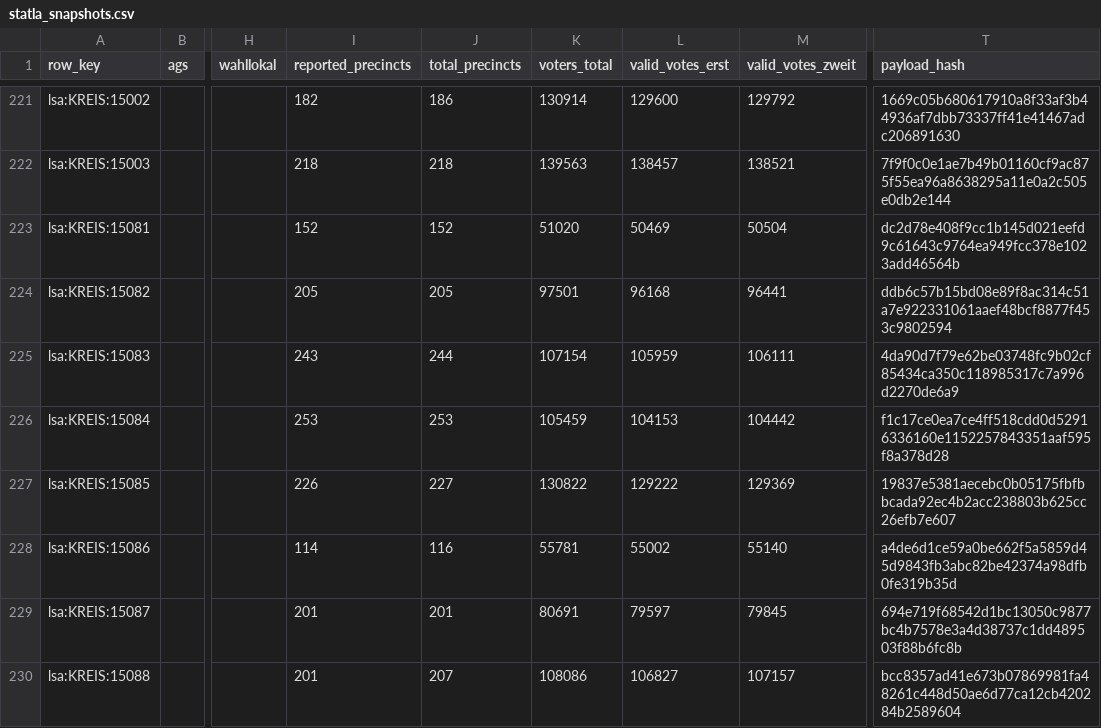
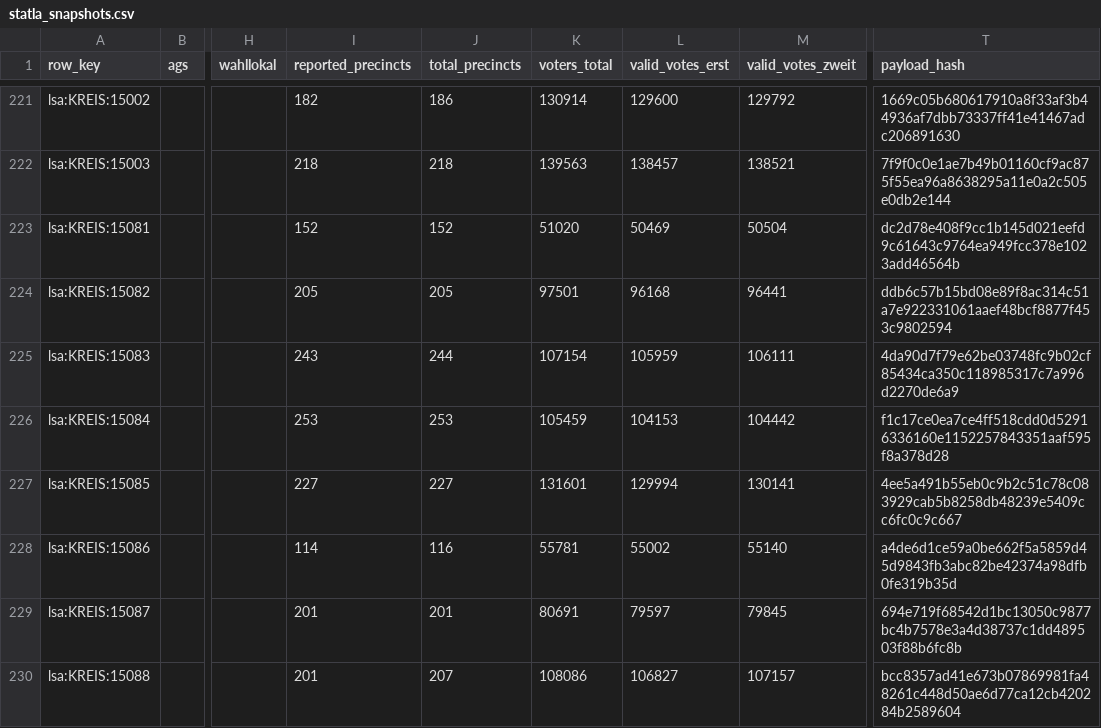
Before and after one commit to volzinnovation/wahl-monitor.de, a CSV file: data/2026-lsa/latest/statla_snapshots.csv, drawn as a sheet; only a part is shown, gaps mark what is left out; the diff covers the shown part only; the diff names each change by its address in the sheet, - before the commit and + after, or states it on an @@ line.

```diff
--- a/data/2026-lsa/latest/statla_snapshots.csv
+++ b/data/2026-lsa/latest/statla_snapshots.csv
-I227 (reported_precincts): 226
+I227 (reported_precincts): 227
-K227 (voters_total): 130822
+K227 (voters_total): 131601
-L227 (valid_votes_erst): 129222
+L227 (valid_votes_erst): 129994
-M227 (valid_votes_zweit): 129369
+M227 (valid_votes_zweit): 130141
-T227 (payload_hash): 19837e5381aecebc0b05175fbfbbcada92ec4b2acc238803b625cc26efb7e607
+T227 (payload_hash): 4ee5a491b55eb0c9b2c51c78c083929cab5b8258db48239e5409cc6fc0c9c667
```
Also changed, not shown: 30 edited cells elsewhere in this file, data/2026-lsa/latest/official_sources/5d732ecfa7a37833.csv, data/2026-lsa/latest/official_sources/9fce65bb2d3229ca.csv, 9 other files.
